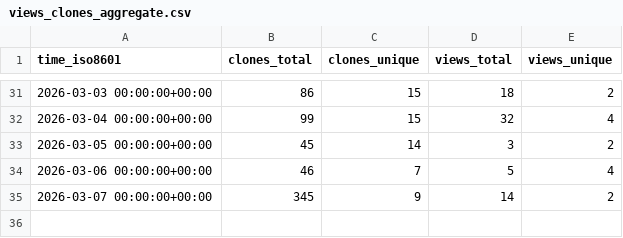
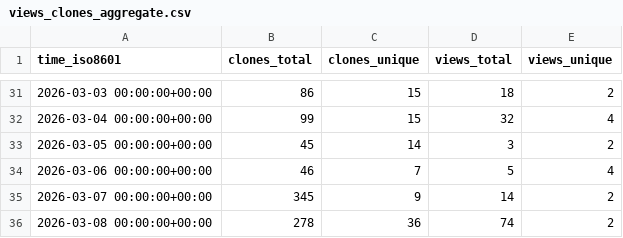
Before and after one commit to nbernardo/dlt-client, a CSV file: nbernardo/dlt-client/ghrs-data/views_clones_aggregate.csv, drawn as a sheet; only a part is shown, gaps mark what is left out; the diff names each change by its address in the sheet, - before the commit and + after, or states it on an @@ line.

```diff
--- a/nbernardo/dlt-client/ghrs-data/views_clones_aggregate.csv
+++ b/nbernardo/dlt-client/ghrs-data/views_clones_aggregate.csv
+row 36: 2026-03-08 00:00:00+00:00 | 278 | 36 | 74 | 2
```
Also changed, not shown: 1 other file.
